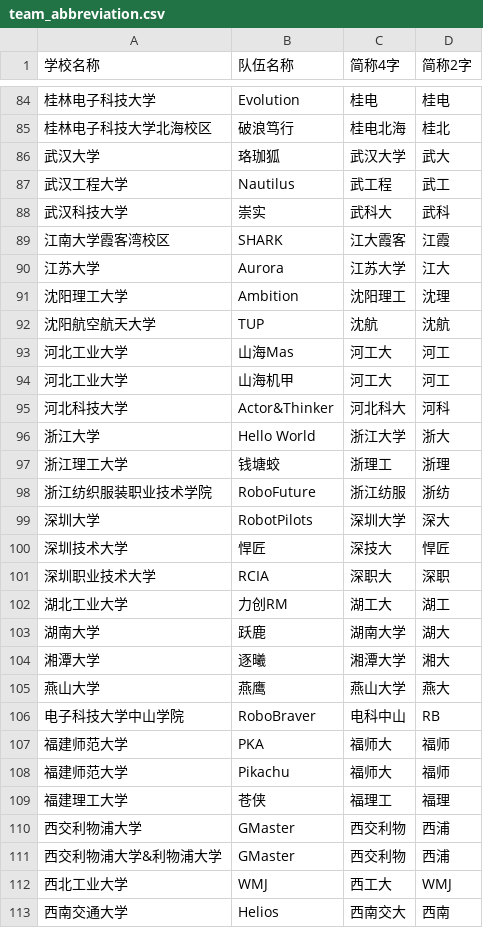
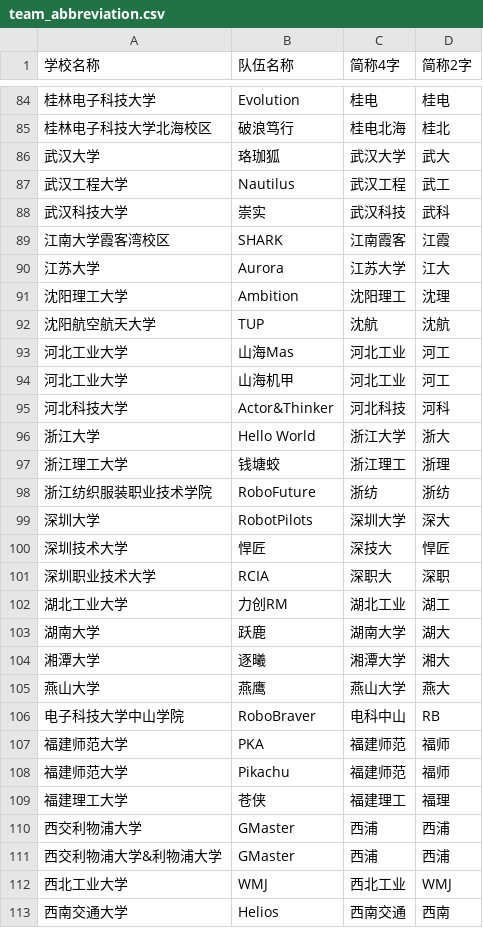
Before and after one commit to scutrobotlab/rm-schedule, a CSV file: internal/static/team_abbreviation.csv, drawn as a sheet; only a part is shown, gaps mark what is left out; the diff covers the shown part only.

Commit message:
chore(static): update university abbreviations in team_abbreviation.csv
- Revise several university abbreviations for clarity and consistency, including updates for 上海交通大学, 上海科技大学, and 北京理工大学.
- Ensure accurate representation of team names and enhance readability across the dataset.

```diff
--- a/internal/static/team_abbreviation.csv
+++ b/internal/static/team_abbreviation.csv
@@ -86,5 +86,5 @@
 武汉大学,珞珈狐,武汉大学,武大
-武汉工程大学,Nautilus,武工程,武工
-武汉科技大学,崇实,武科大,武科
-江南大学霞客湾校区,SHARK,江大霞客,江霞
+武汉工程大学,Nautilus,武汉工程,武工
+武汉科技大学,崇实,武汉科技,武科
+江南大学霞客湾校区,SHARK,江南霞客,江霞
 江苏大学,Aurora,江苏大学,江大
@@ -92,8 +92,8 @@
 沈阳航空航天大学,TUP,沈航,沈航
-河北工业大学,山海Mas,河工大,河工
-河北工业大学,山海机甲,河工大,河工
-河北科技大学,Actor&Thinker,河北科大,河科
+河北工业大学,山海Mas,河北工业,河工
+河北工业大学,山海机甲,河北工业,河工
+河北科技大学,Actor&Thinker,河北科技,河科
 浙江大学,Hello World,浙江大学,浙大
-浙江理工大学,钱塘蛟,浙理工,浙理
-浙江纺织服装职业技术学院,RoboFuture,浙江纺服,浙纺
+浙江理工大学,钱塘蛟,浙江理工,浙理
+浙江纺织服装职业技术学院,RoboFuture,浙纺,浙纺
 深圳大学,RobotPilots,深圳大学,深大
@@ -101,3 +101,3 @@
 深圳职业技术大学,RCIA,深职大,深职
-湖北工业大学,力创RM,湖工大,湖工
+湖北工业大学,力创RM,湖北工业,湖工
 湖南大学,跃鹿,湖南大学,湖大
@@ -106,8 +106,8 @@
 电子科技大学中山学院,RoboBraver,电科中山,RB
-福建师范大学,PKA,福师大,福师
-福建师范大学,Pikachu,福师大,福师
-福建理工大学,苍侠,福理工,福理
-西交利物浦大学,GMaster,西交利物,西浦
-西交利物浦大学&利物浦大学,GMaster,西交利物,西浦
-西北工业大学,WMJ,西工大,WMJ
-西南交通大学,Helios,西南交大,西南
+福建师范大学,PKA,福建师范,福师
+福建师范大学,Pikachu,福建师范,福师
+福建理工大学,苍侠,福建理工,福理
+西交利物浦大学,GMaster,西浦,西浦
+西交利物浦大学&利物浦大学,GMaster,西浦,西浦
+西北工业大学,WMJ,西北工业,WMJ
+西南交通大学,Helios,西南交通,西南
```
Also changed, not shown: 27 edited cells elsewhere in this file.
